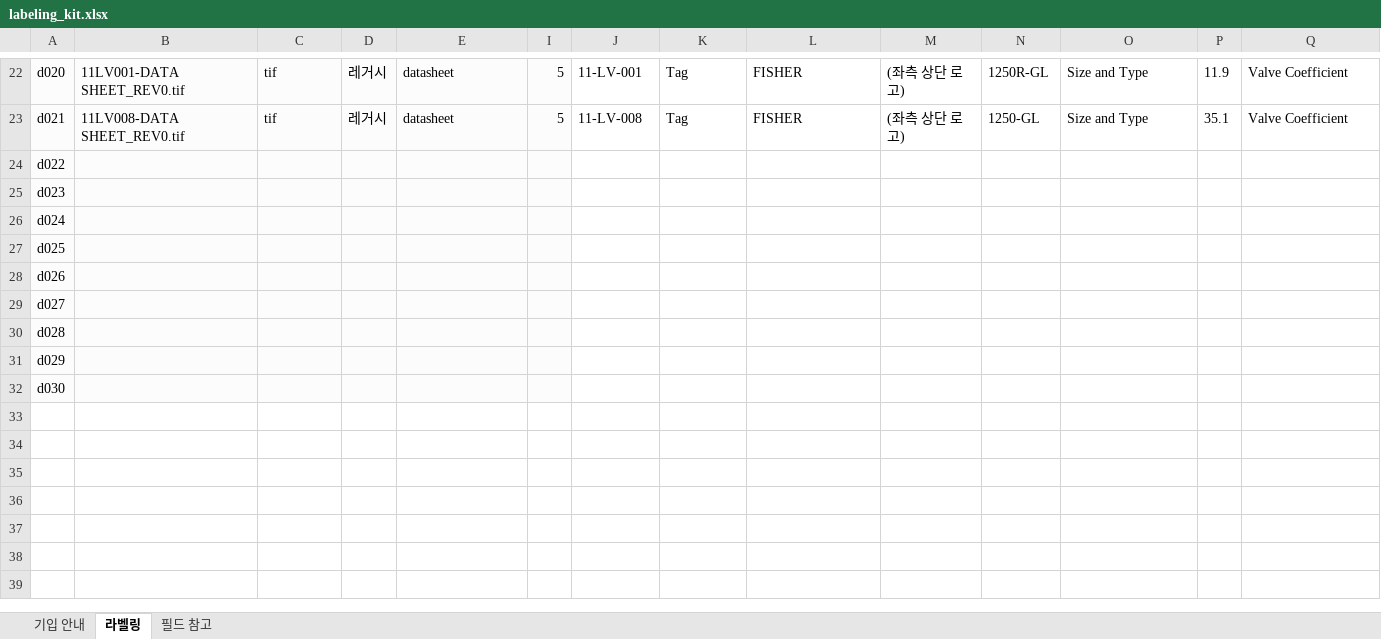
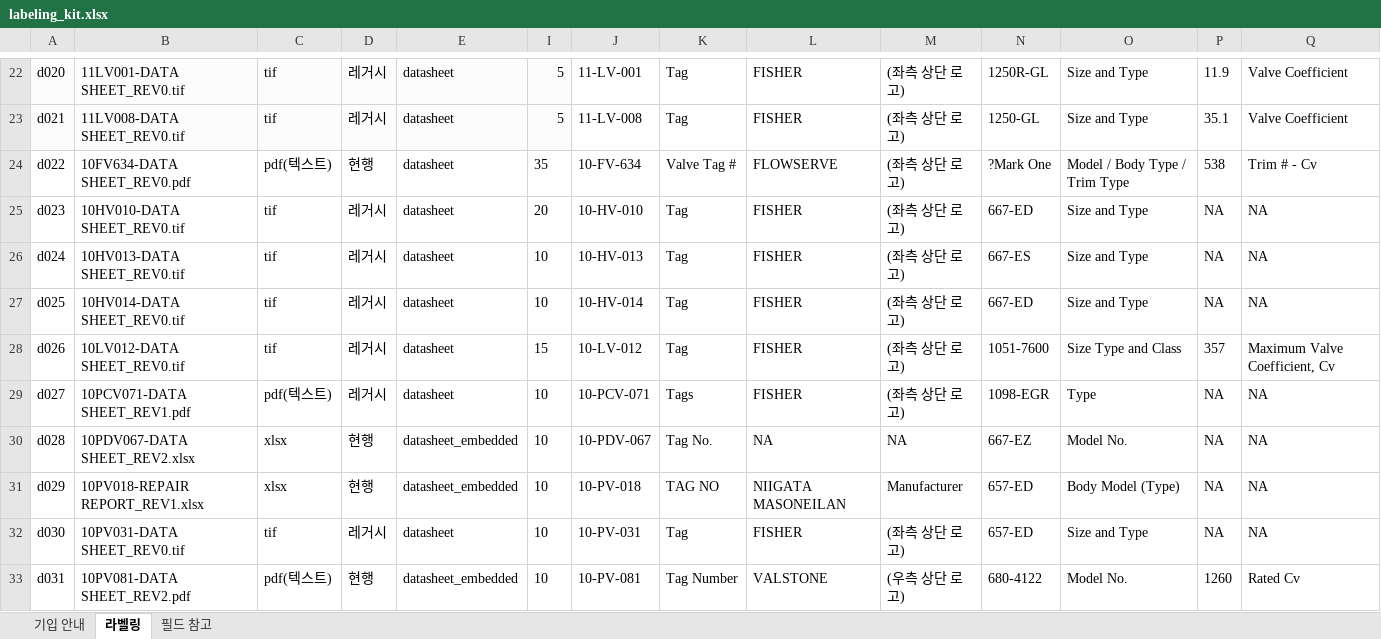
Before and after one commit to Mc-Col/SNU-HD-POC-01, an Excel workbook: readme/labeling_kit.xlsx, sheet 라벨링, drawn as a sheet; only a part is shown, gaps mark what is left out; values as stored, in another font and other column widths than the file's, no borders; charts and pictures not drawn; removed rows and columns are numbered as before the commit, all else as after; rows hold the shown columns only; the diff names each change by its address in the sheet, - before the commit and + after, or states it on an @@ line.

Commit message:
라벨링 킷 교체 — 골든셋 10건 추가 (d022~d031)
강민호 책임 담당 골든셋 10건의 라벨링을 킷에 반영한다.
이전 저장소본은 `readme/labeling_kit_bak_0825_1555.xlsx` 로 보존한다.

## 추가된 것

    d022  10FV634-DATA SHEET_REV0.pdf        pdf(텍스트)
    d023  10HV010-DATA SHEET_REV0.tif        tif
    d024  10HV013-DATA SHEET_REV0.tif        tif
    d025  10HV014-DATA SHEET_REV0.tif        tif
    d026  10LV012-DATA SHEET_REV0.tif        tif
    d027  10PCV071-DATA SHEET_REV1.pdf       pdf(텍스트)
    d028  10PDV067-DATA SHEET_REV2.xlsx      xlsx
    d029  10PV018-REPAIR REPORT_REV1.xlsx    xlsx
    d030  10PV031-DATA SHEET_REV0.tif        tif
    d031  10PV081-DATA SHEET_REV2.pdf        pdf(텍스트)

데이터 행 21건 → 31건. 기존 d001~d021(이종수 11 · 서경빈 10)은 한 셀도
건드리지 않았다 — 교체 전 전수 비교로 확인했다.

    시트 구성       3개 동일 (기입 안내 · 라벨링 · 필드 참고)
    기입 안내       셀 차이 0개
    필드 참고       셀 차이 0개
    병합 셀         28개 동일
    라벨링          추가 636셀. 기존 값이 바뀐 셀 0개
    행 수           32 → 33 (d031 용 1행 추가)

## 이 작업 중 발견해 고친 결함

`_looks_like_spec()` 이 두 줄로 조판된 사양표 머리글을 놓치고 있었다.
골든셋 2건이 그래서 어긋났다 — `10PDV067` 은 out_of_scope 로 배제(0필드),
`10PV081` 은 표지를 읽어 1필드만 나왔다. 공백을 접어 비교하도록 고쳐
각각 19필드 · 25필드로 회복했다(별도 커밋).

코퍼스 영향: 사양표를 찾은 파일 138 → 149(+11), 페이지 154 → 178(+24).

```diff
--- a/readme/labeling_kit.xlsx (sheet 라벨링)
+++ b/readme/labeling_kit.xlsx (sheet 라벨링)
-row 24: d022
-row 25: d023
-row 26: d024
-row 27: d025
-row 28: d026
-row 29: d027
-row 30: d028
-row 31: d029
-row 32: d030
+row 24: d022 | 10FV634-DATA SHEET_REV0.pdf | pdf(텍스트) | 현행 | datasheet | 35 | 10-FV-634 | Valve Tag # | FLOWSERVE | (좌측 상단 로고) | ?Mark One | Model / Body Type / Trim Type | 538 | Trim # - Cv
+row 25: d023 | 10HV010-DATA SHEET_REV0.tif | tif | 레거시 | datasheet | 20 | 10-HV-010 | Tag | FISHER | (좌측 상단 로고) | 667-ED | Size and Type | NA | NA
+row 26: d024 | 10HV013-DATA SHEET_REV0.tif | tif | 레거시 | datasheet | 10 | 10-HV-013 | Tag | FISHER | (좌측 상단 로고) | 667-ES | Size and Type | NA | NA
+row 27: d025 | 10HV014-DATA SHEET_REV0.tif | tif | 레거시 | datasheet | 10 | 10-HV-014 | Tag | FISHER | (좌측 상단 로고) | 667-ED | Size and Type | NA | NA
+row 28: d026 | 10LV012-DATA SHEET_REV0.tif | tif | 레거시 | datasheet | 15 | 10-LV-012 | Tag | FISHER | (좌측 상단 로고) | 1051-7600 | Size Type and Class | 357 | Maximum Valve Coefficient, Cv
+row 29: d027 | 10PCV071-DATA SHEET_REV1.pdf | pdf(텍스트) | 레거시 | datasheet | 10 | 10-PCV-071 | Tags | FISHER | (좌측 상단 로고) | 1098-EGR | Type | NA | NA
+row 30: d028 | 10PDV067-DATA SHEET_REV2.xlsx | xlsx | 현행 | datasheet_embedded | 10 | 10-PDV-067 | Tag No. | NA | NA | 667-EZ | Model No. | NA | NA
+row 31: d029 | 10PV018-REPAIR REPORT_REV1.xlsx | xlsx | 현행 | datasheet_embedded | 10 | 10-PV-018 | TAG NO | NIIGATA MASONEILAN | Manufacturer | 657-ED | Body Model (Type) | NA | NA
+row 32: d030 | 10PV031-DATA SHEET_REV0.tif | tif | 레거시 | datasheet | 10 | 10-PV-031 | Tag | FISHER | (좌측 상단 로고) | 657-ED | Size and Type | NA | NA
+row 33: d031 | 10PV081-DATA SHEET_REV2.pdf | pdf(텍스트) | 현행 | datasheet_embedded | 10 | 10-PV-081 | Tag Number | VALSTONE | (우측 상단 로고) | 680-4122 | Model No. | 1260 | Rated Cv
```
Also changed, not shown: hidden cells, charts or pictures, 1 other file.
